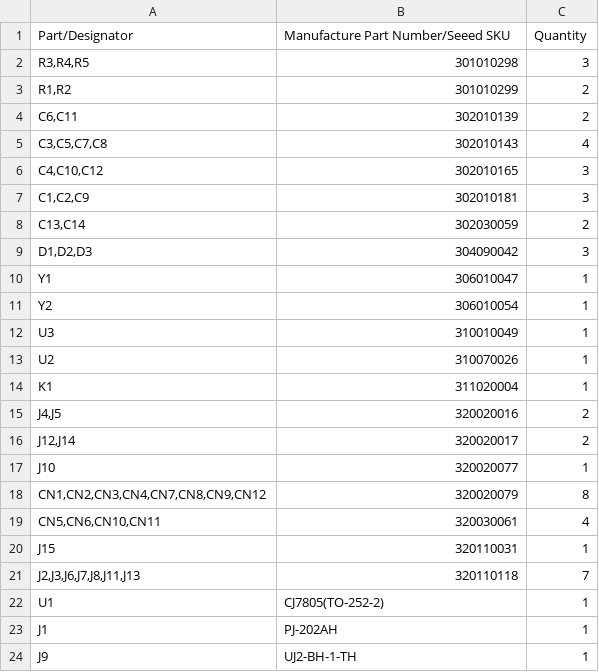
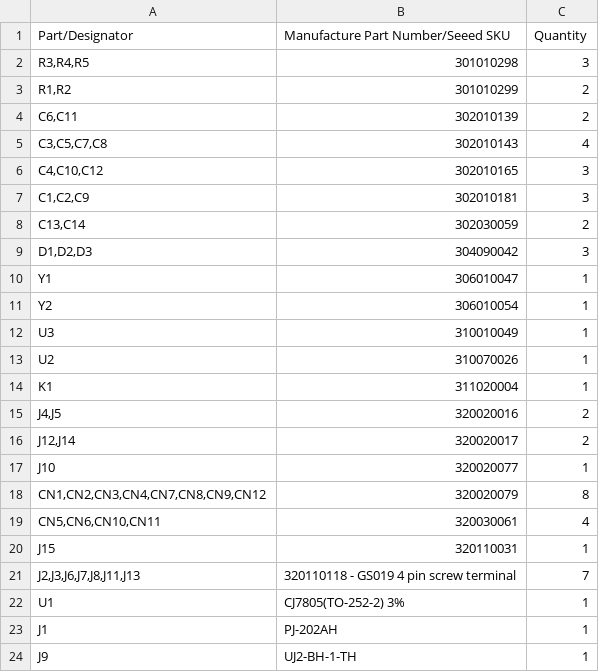
Before and after one commit to ManiacalLabs/Platypus, a CSV file: Platypus_Mk1/Fab/BOM_with_TH_Parts.csv, drawn as a sheet.

```diff
--- a/Platypus_Mk1/Fab/BOM_with_TH_Parts.csv
+++ b/Platypus_Mk1/Fab/BOM_with_TH_Parts.csv
@@ -20,4 +20,4 @@ J10,320020077,1
 J15,320110031,1
-"J2,J3,J6,J7,J8,J11,J13",320110118,7
-U1,CJ7805(TO-252-2),1
+"J2,J3,J6,J7,J8,J11,J13",320110118 - GS019 4 pin screw terminal,7
+U1,CJ7805(TO-252-2) 3%,1
 J1,PJ-202AH,1
```
Also changed, not shown: Platypus_Mk1/Fab/BOM.csv, 20 other files.
